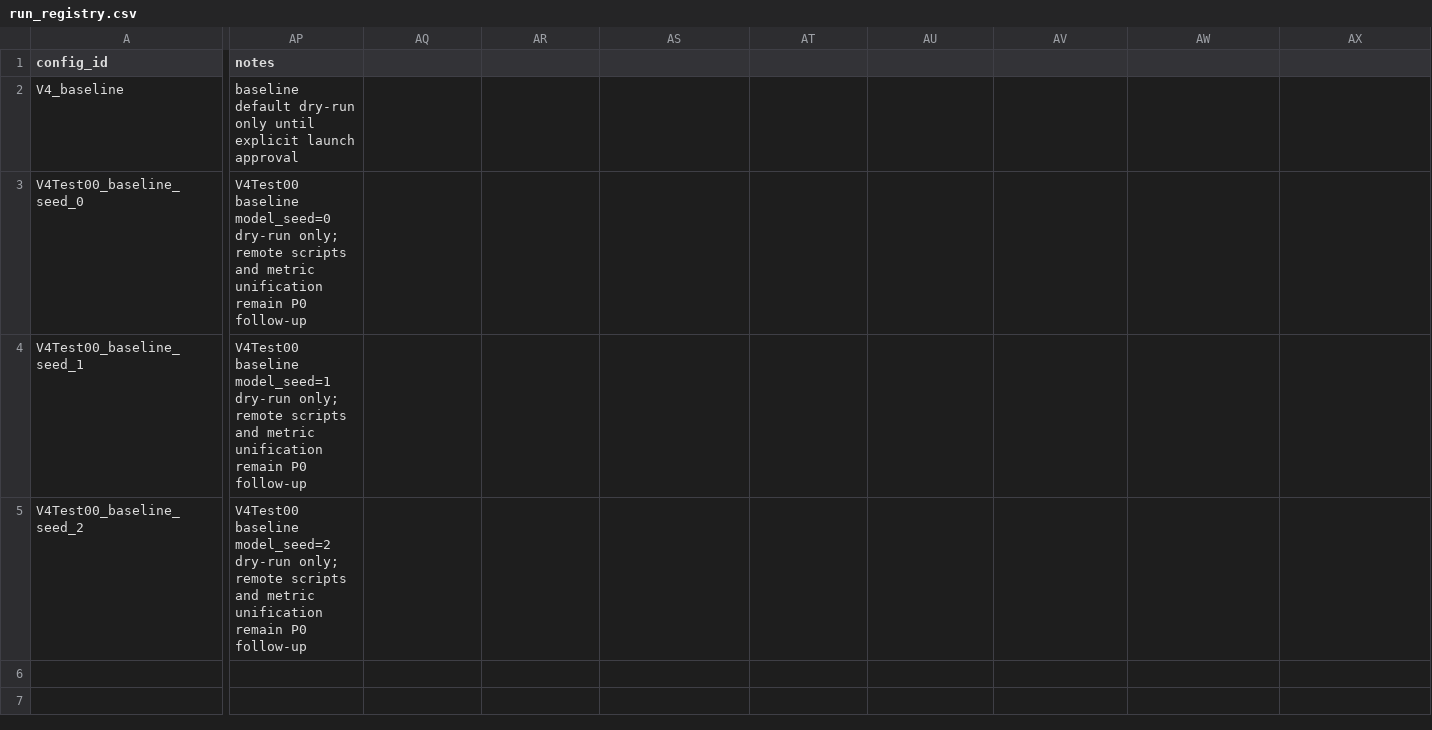
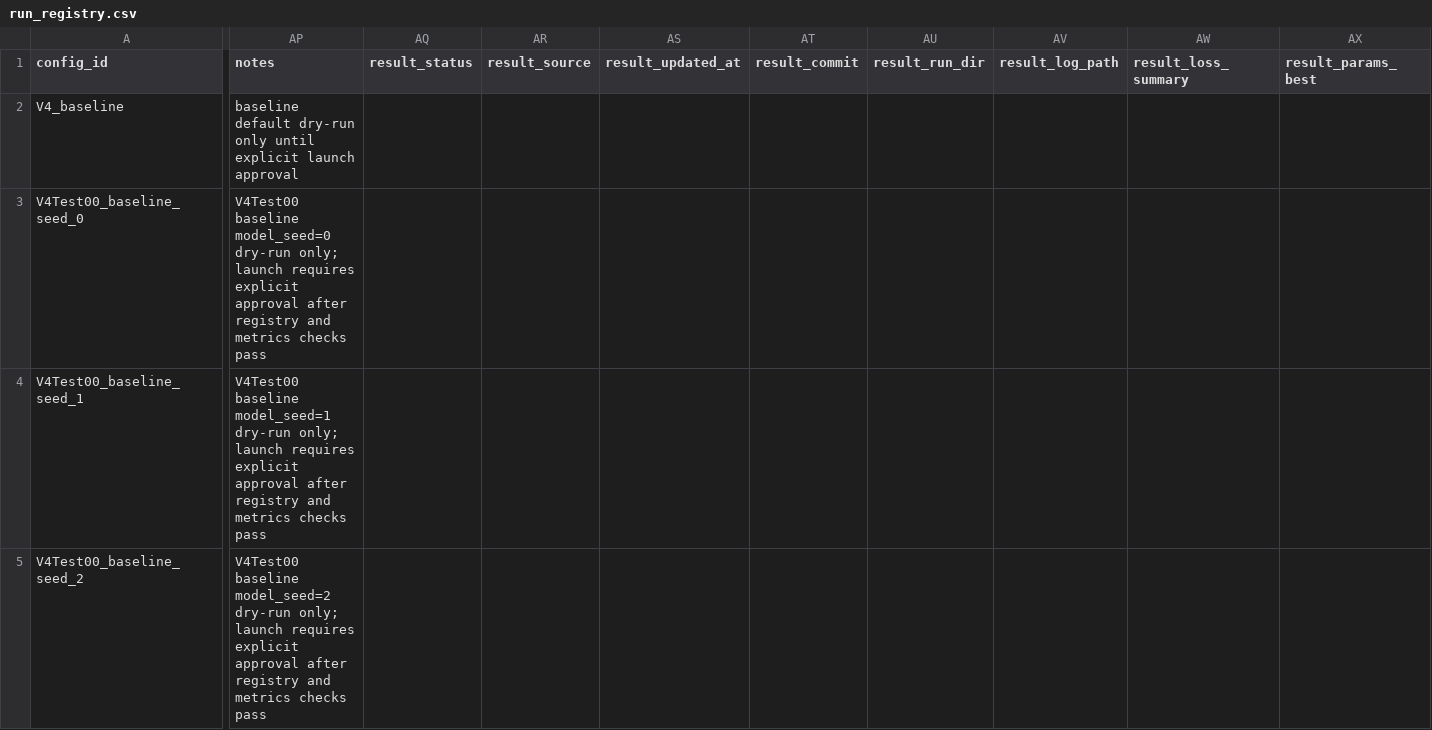
Before and after one commit to 133754144/heat3d-ic, a CSV file: configs/heat3d_v4/run_registry.csv, drawn as a sheet; only a part is shown, gaps mark what is left out; the diff covers the shown part only; the diff names each change by its address in the sheet, - before the commit and + after, or states it on an @@ line.

Commit message:
Split V4 registry config and result fields

```diff
--- a/configs/heat3d_v4/run_registry.csv
+++ b/configs/heat3d_v4/run_registry.csv
-AQ1: (empty)
+AQ1: result_status
-AR1: (empty)
+AR1: result_source
-AS1: (empty)
+AS1: result_updated_at
-AT1: (empty)
+AT1: result_commit
-AU1: (empty)
+AU1: result_run_dir
-AV1: (empty)
+AV1: result_log_path
-AW1: (empty)
+AW1: result_loss_summary
-AX1: (empty)
+AX1: result_params_best
-AP3 (notes): …dry-run only; remote scripts and metric unification remain P0 follow-up
+AP3 (notes): …dry-run only; launch requires explicit approval after registry and metrics checks pass
-AP4 (notes): …dry-run only; remote scripts and metric unification remain P0 follow-up
+AP4 (notes): …dry-run only; launch requires explicit approval after registry and metrics checks pass
-AP5 (notes): …dry-run only; remote scripts and metric unification remain P0 follow-up
+AP5 (notes): …dry-run only; launch requires explicit approval after registry and metrics checks pass
```
Also changed, not shown: 7 edited cells elsewhere in this file, 6 other files.
